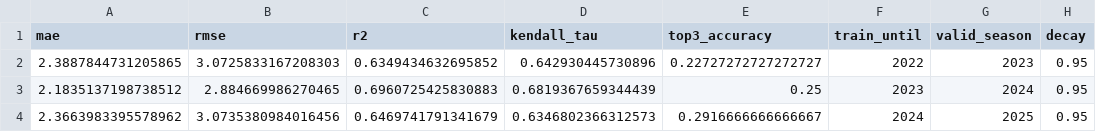
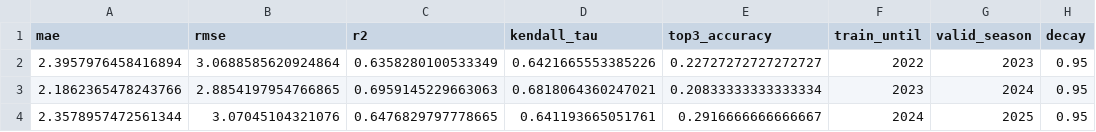
Before and after one commit to emilitabuti/tcc-f1, a CSV file: reports/modelagem/metricas_walk_forward_lightgbm_tuned.csv, drawn as a sheet; only a part is shown; the diff names each change by its address in the sheet, - before the commit and + after, or states it on an @@ line.

```diff
--- a/reports/modelagem/metricas_walk_forward_lightgbm_tuned.csv
+++ b/reports/modelagem/metricas_walk_forward_lightgbm_tuned.csv
-A2 (mae): 2.3887844731205865
+A2 (mae): 2.3957976458416894
-B2 (rmse): 3.0725833167208303
+B2 (rmse): 3.0688585620924864
-C2 (r2): 0.6349434632695852
+C2 (r2): 0.6358280100533349
-D2 (kendall_tau): 0.642930445730896
+D2 (kendall_tau): 0.6421665553385226
-A3 (mae): 2.1835137198738512
+A3 (mae): 2.1862365478243766
-B3 (rmse): 2.884669986270465
+B3 (rmse): 2.8854197954766865
-C3 (r2): 0.6960725425830883
+C3 (r2): 0.6959145229663063
-D3 (kendall_tau): 0.6819367659344439
+D3 (kendall_tau): 0.6818064360247021
-E3 (top3_accuracy): 0.25
+E3 (top3_accuracy): 0.20833333333333334
-A4 (mae): 2.3663983395578962
+A4 (mae): 2.3578957472561344
-B4 (rmse): 3.0735380984016456
+B4 (rmse): 3.07045104321076
-C4 (r2): 0.6469741791341679
+C4 (r2): 0.6476829797778665
-D4 (kendall_tau): 0.6346802366312573
+D4 (kendall_tau): 0.641193665051761
```
Also changed, not shown: reports/modelagem/metricas_walk_forward_xgboost_tuned.csv, reports/modelagem/optuna_lightgbm_trials.csv, 29 other files.
